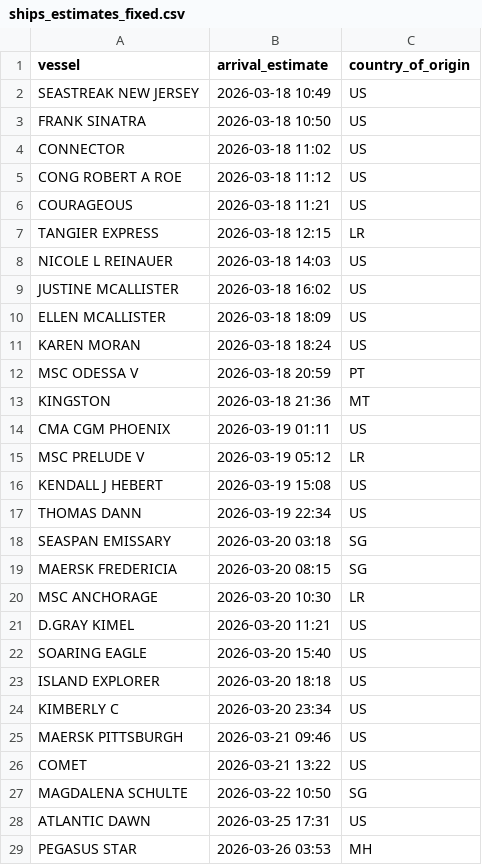
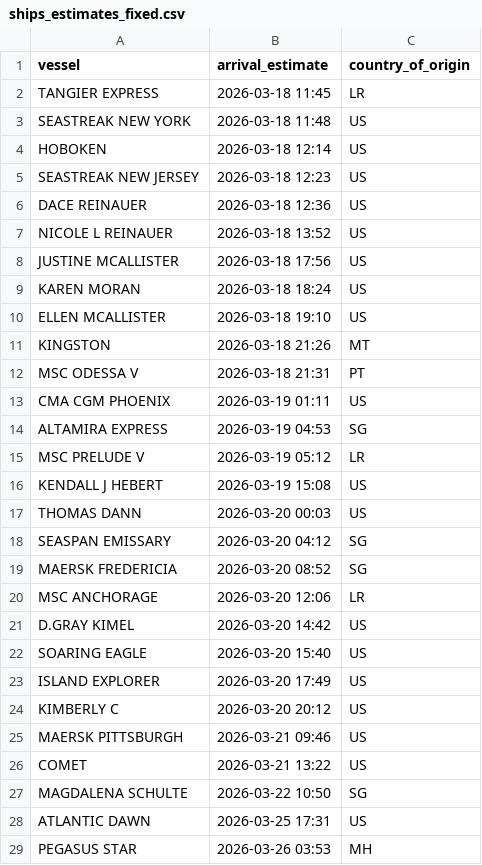
Before and after one commit to natalierjonas/FOCs-in-NYC, a CSV file: ships_estimates_fixed.csv, drawn as a sheet; only a part is shown; the diff covers the shown part only.

```diff
--- a/ships_estimates_fixed.csv
+++ b/ships_estimates_fixed.csv
@@ -1,25 +1,25 @@
 vessel,arrival_estimate,country_of_origin
-SEASTREAK NEW JERSEY,2026-03-18 10:49,US
-FRANK SINATRA,2026-03-18 10:50,US
-CONNECTOR,2026-03-18 11:02,US
-CONG ROBERT A ROE,2026-03-18 11:12,US
-COURAGEOUS,2026-03-18 11:21,US
-TANGIER EXPRESS,2026-03-18 12:15,LR
-NICOLE L REINAUER,2026-03-18 14:03,US
-JUSTINE MCALLISTER,2026-03-18 16:02,US
-ELLEN MCALLISTER,2026-03-18 18:09,US
+TANGIER EXPRESS,2026-03-18 11:45,LR
+SEASTREAK NEW YORK,2026-03-18 11:48,US
+HOBOKEN,2026-03-18 12:14,US
+SEASTREAK NEW JERSEY,2026-03-18 12:23,US
+DACE REINAUER,2026-03-18 12:36,US
+NICOLE L REINAUER,2026-03-18 13:52,US
+JUSTINE MCALLISTER,2026-03-18 17:56,US
 KAREN MORAN,2026-03-18 18:24,US
-MSC ODESSA V,2026-03-18 20:59,PT
-KINGSTON,2026-03-18 21:36,MT
+ELLEN MCALLISTER,2026-03-18 19:10,US
+KINGSTON,2026-03-18 21:26,MT
+MSC ODESSA V,2026-03-18 21:31,PT
 CMA CGM PHOENIX,2026-03-19 01:11,US
+ALTAMIRA EXPRESS,2026-03-19 04:53,SG
 MSC PRELUDE V,2026-03-19 05:12,LR
 KENDALL J HEBERT,2026-03-19 15:08,US
-THOMAS DANN,2026-03-19 22:34,US
-SEASPAN EMISSARY,2026-03-20 03:18,SG
-MAERSK FREDERICIA,2026-03-20 08:15,SG
-MSC ANCHORAGE,2026-03-20 10:30,LR
-D.GRAY KIMEL,2026-03-20 11:21,US
+THOMAS DANN,2026-03-20 00:03,US
+SEASPAN EMISSARY,2026-03-20 04:12,SG
+MAERSK FREDERICIA,2026-03-20 08:52,SG
+MSC ANCHORAGE,2026-03-20 12:06,LR
+D.GRAY KIMEL,2026-03-20 14:42,US
 SOARING EAGLE,2026-03-20 15:40,US
-ISLAND EXPLORER,2026-03-20 18:18,US
-KIMBERLY C,2026-03-20 23:34,US
+ISLAND EXPLORER,2026-03-20 17:49,US
+KIMBERLY C,2026-03-20 20:12,US
 MAERSK PITTSBURGH,2026-03-21 09:46,US
```
Also changed, not shown: 3 edited cells elsewhere in this file, filtered_ships.csv.
